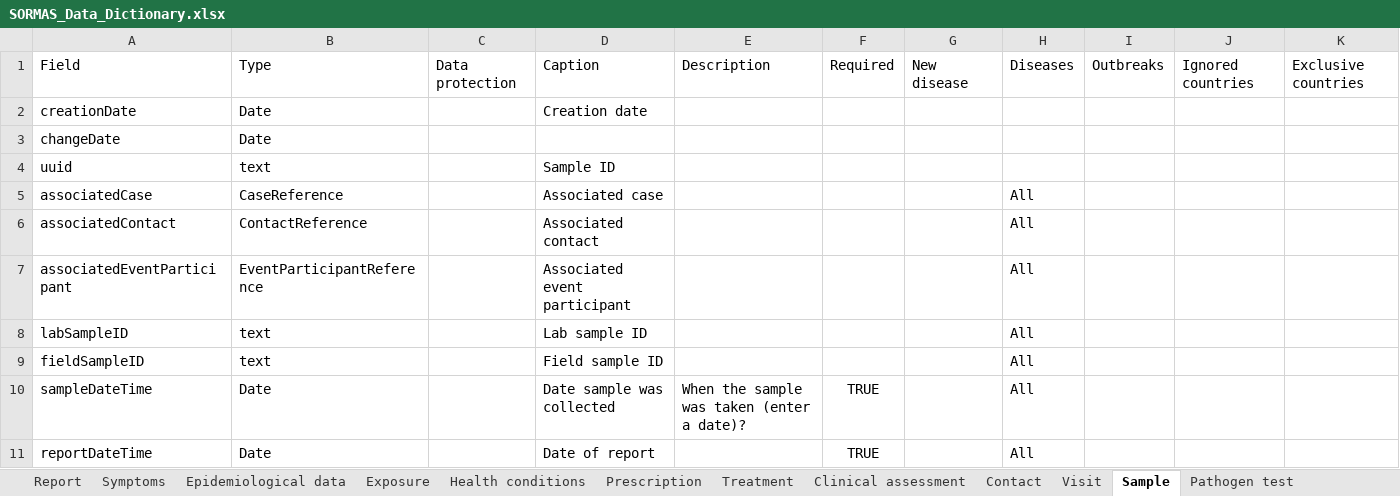
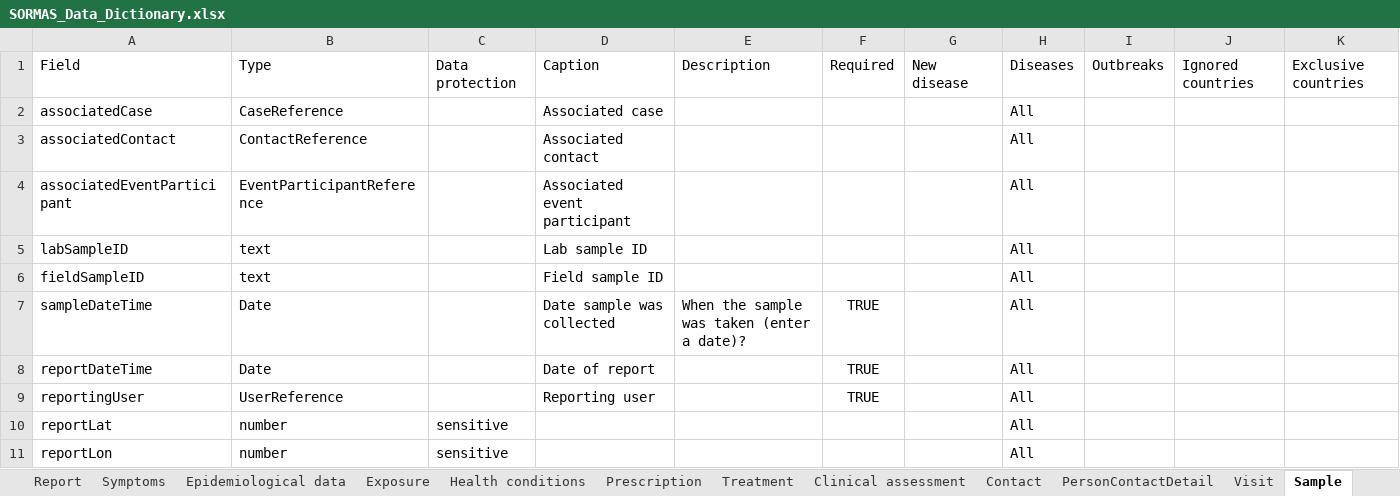
Before and after one commit to omoluabidotcom/APMIS-Project, an Excel workbook: sormas-api/src/main/resources/doc/SORMAS_Data_Dictionary.xlsx, sheet Sample, drawn as a sheet; only a part is shown; the shorter side is filled out with more unchanged rows; values as stored, in another font and other column widths than the file's, no borders; table styles not drawn; the diff names each change by its address in the sheet, - before the commit and + after, or states it on an @@ line.

```diff
--- a/sormas-api/src/main/resources/doc/SORMAS_Data_Dictionary.xlsx (sheet Sample)
+++ b/sormas-api/src/main/resources/doc/SORMAS_Data_Dictionary.xlsx (sheet Sample)
-row 2: creationDate | Date |  | Creation date
-row 3: changeDate | Date
-row 4: uuid | text |  | Sample ID
```
Also changed, not shown: sheet Event participant, sheet User, sheet Event, sheet Contact, sheet Person, sheet Case, 23 more sheets, other sheet tabs, 1 other file.
